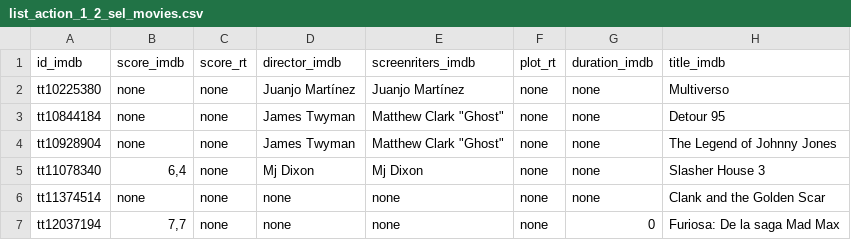
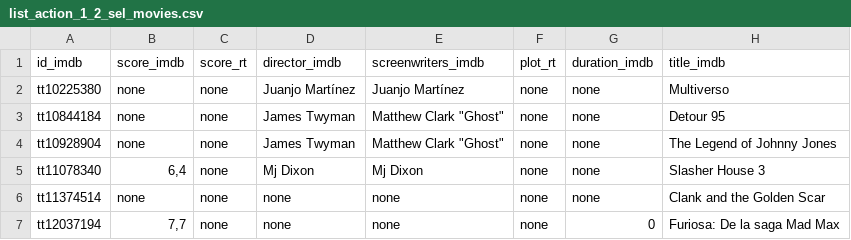
Before and after one commit to carla-caracola/cinema_extract_project, a CSV file: data/selenium_movies/list_action_1_2_sel_movies.csv, drawn as a sheet; only a part is shown.

Commit message:
update intert movie details data function

```diff
--- a/data/selenium_movies/list_action_1_2_sel_movies.csv
+++ b/data/selenium_movies/list_action_1_2_sel_movies.csv
@@ -1,2 +1,2 @@
-id_imdb,score_imdb,score_rt,director_imdb,screenriters_imdb,plot_rt,duration_imdb,title_imdb
+id_imdb,score_imdb,score_rt,director_imdb,screenwriters_imdb,plot_rt,duration_imdb,title_imdb
 tt10225380,none,none,Juanjo Martínez,Juanjo Martínez,none,none,Multiverso
```
Also changed, not shown: 3 other files.
